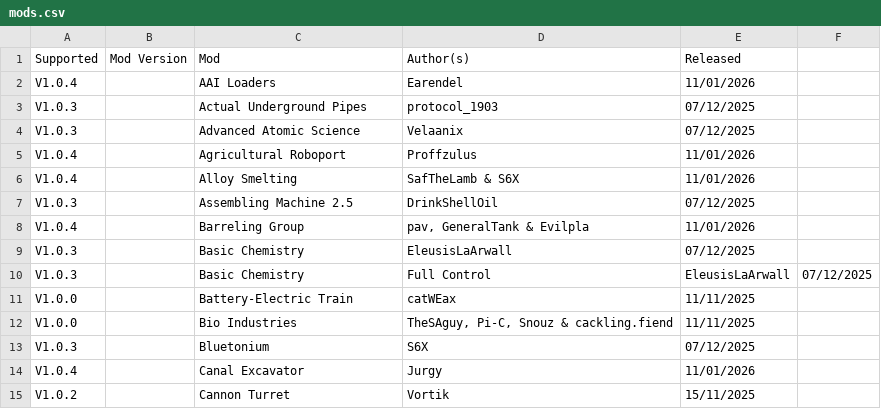
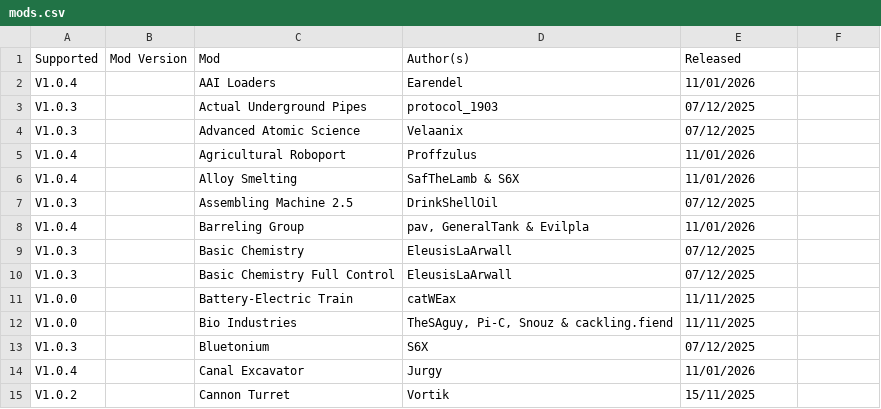
Before and after one commit to odnols/Traducoes-PT-BR, a CSV file: mods.csv, drawn as a sheet; only a part is shown; removed rows and columns are numbered as before the commit, all else as after; the diff names each change by its address in the sheet, - before the commit and + after, or states it on an @@ line.

Commit message:
⚙️ Fixes: Typo3

```diff
--- a/mods.csv
+++ b/mods.csv
-row 10: V1.0.3 |  | Basic Chemistry | Full Control | EleusisLaArwall | 07/12/2025
+row 10: V1.0.3 |  | Basic Chemistry Full Control | EleusisLaArwall | 07/12/2025
```
